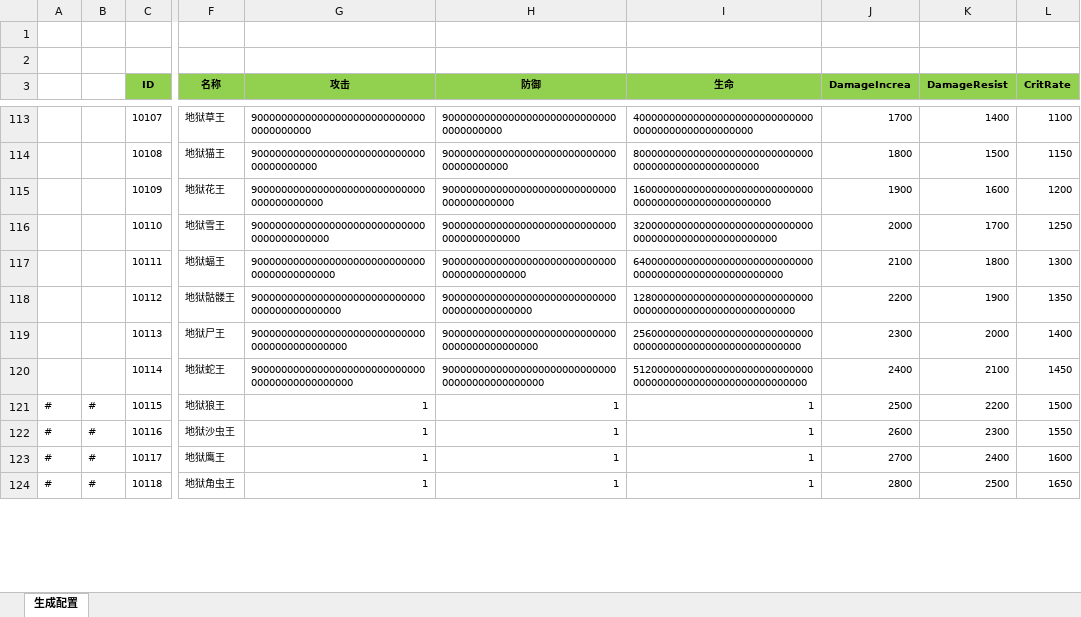
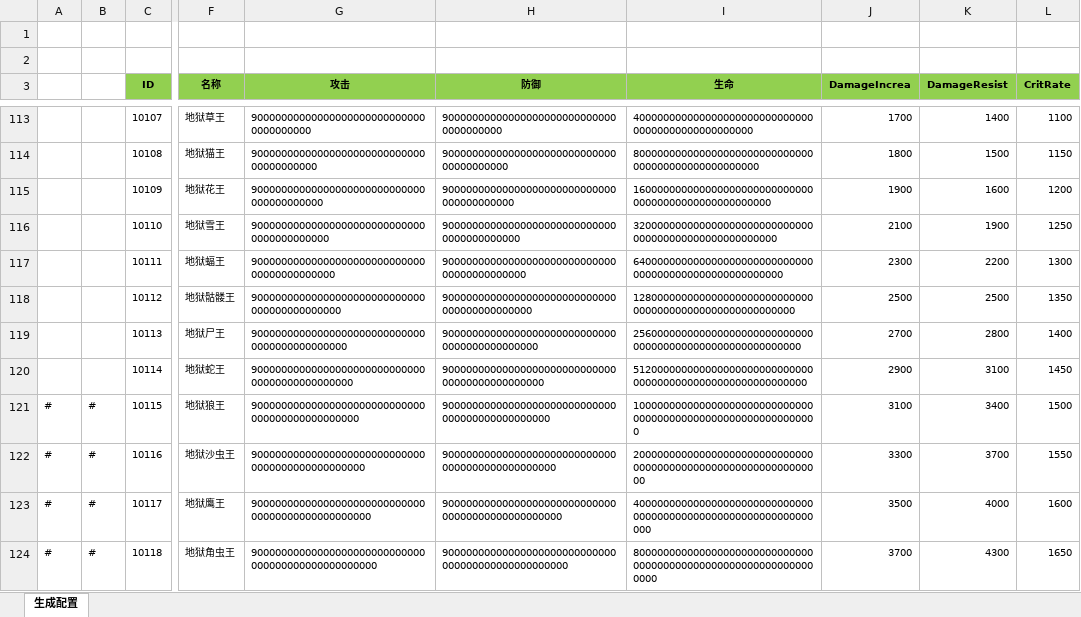
Before and after one commit to wokanjianyang/WrittenLegend, an Excel workbook: Excel/BossConfig.xlsx, sheet 生成配置, drawn as a sheet; only a part is shown, gaps mark what is left out; values as stored, in another font and other column widths than the file's, no borders; the diff covers the shown part only; the diff names each change by its address in the sheet, - before the commit and + after, or states it on an @@ line.

```diff
--- a/Excel/BossConfig.xlsx (sheet 生成配置)
+++ b/Excel/BossConfig.xlsx (sheet 生成配置)
-J116 (DamageIncrea): 2000
+J116 (DamageIncrea): 2100
-K116 (DamageResist): 1700
+K116 (DamageResist): 1900
-J117 (DamageIncrea): 2100
+J117 (DamageIncrea): 2300
-K117 (DamageResist): 1800
+K117 (DamageResist): 2200
-J118 (DamageIncrea): 2200
+J118 (DamageIncrea): 2500
-K118 (DamageResist): 1900
+K118 (DamageResist): 2500
-J119 (DamageIncrea): 2300
+J119 (DamageIncrea): 2700
-K119 (DamageResist): 2000
+K119 (DamageResist): 2800
-J120 (DamageIncrea): 2400
+J120 (DamageIncrea): 2900
-K120 (DamageResist): 2100
+K120 (DamageResist): 3100
-G121 (攻击): 1
+G121 (攻击): 90000000000000000000000000000000000000000000000
-H121 (防御): 1
+H121 (防御): 90000000000000000000000000000000000000000000000
-I121 (生命): 1
+I121 (生命): 1000000000000000000000000000000000000000000000000000000000000
-J121 (DamageIncrea): 2500
+J121 (DamageIncrea): 3100
-K121 (DamageResist): 2200
+K121 (DamageResist): 3400
-G122 (攻击): 1
+G122 (攻击): 900000000000000000000000000000000000000000000000
-H122 (防御): 1
+H122 (防御): 900000000000000000000000000000000000000000000000
-I122 (生命): 1
+I122 (生命): 20000000000000000000000000000000000000000000000000000000000000
-J122 (DamageIncrea): 2600
+J122 (DamageIncrea): 3300
-K122 (DamageResist): 2300
+K122 (DamageResist): 3700
-G123 (攻击): 1
+G123 (攻击): 9000000000000000000000000000000000000000000000000
-H123 (防御): 1
+H123 (防御): 9000000000000000000000000000000000000000000000000
-I123 (生命): 1
+I123 (生命): 400000000000000000000000000000000000000000000000000000000000000
-J123 (DamageIncrea): 2700
+J123 (DamageIncrea): 3500
-K123 (DamageResist): 2400
+K123 (DamageResist): 4000
-G124 (攻击): 1
+G124 (攻击): 90000000000000000000000000000000000000000000000000
-H124 (防御): 1
+H124 (防御): 90000000000000000000000000000000000000000000000000
-I124 (生命): 1
+I124 (生命): 8000000000000000000000000000000000000000000000000000000000000000
-J124 (DamageIncrea): 2800
+J124 (DamageIncrea): 3700
-K124 (DamageResist): 2500
+K124 (DamageResist): 4300
```
Also changed, not shown: 45 edited cells elsewhere in this sheet, Excel/DropLimitConfig.xlsx, Excel/FestiveConfig.xlsx, 23 other files.
